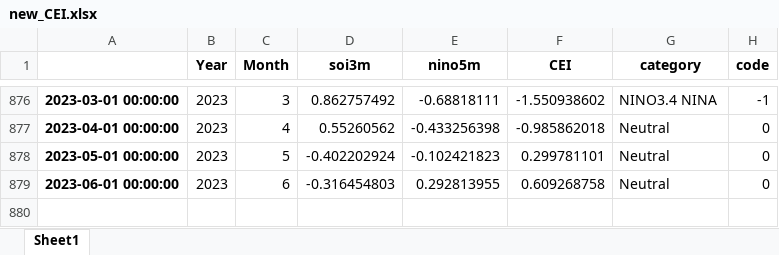
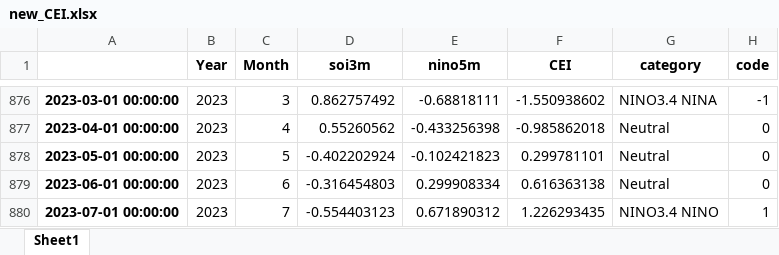
Before and after one commit to nram812/cpp, an Excel workbook: CEI/data/new_CEI.xlsx, sheet Sheet1, drawn as a sheet; only a part is shown, gaps mark what is left out; values as stored, in another font and other column widths than the file's, no borders; the diff names each change by its address in the sheet, - before the commit and + after, or states it on an @@ line.

```diff
--- a/CEI/data/new_CEI.xlsx (sheet Sheet1)
+++ b/CEI/data/new_CEI.xlsx (sheet Sheet1)
-E879 (nino5m): 0.292813955
+E879 (nino5m): 0.299908334
-F879 (CEI): 0.609268758
+F879 (CEI): 0.616363138
+row 880: 2023-07-01 00:00:00 | 2023 | 7 | -0.554403123 | 0.671890312 | 1.226293435 | NINO3.4 NINO | 1
```
Also changed, not shown: IOD/figures/Monthly_IOD.xlsx, IPO/data/IPO.xlsx, 25 other files.
